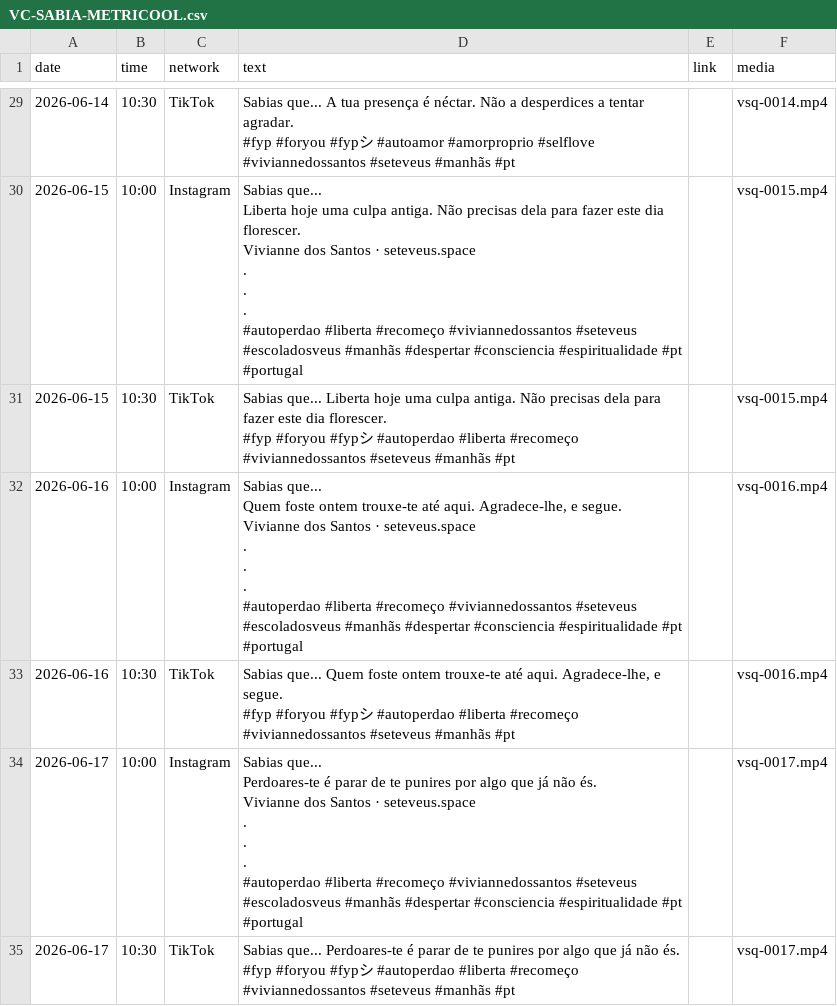
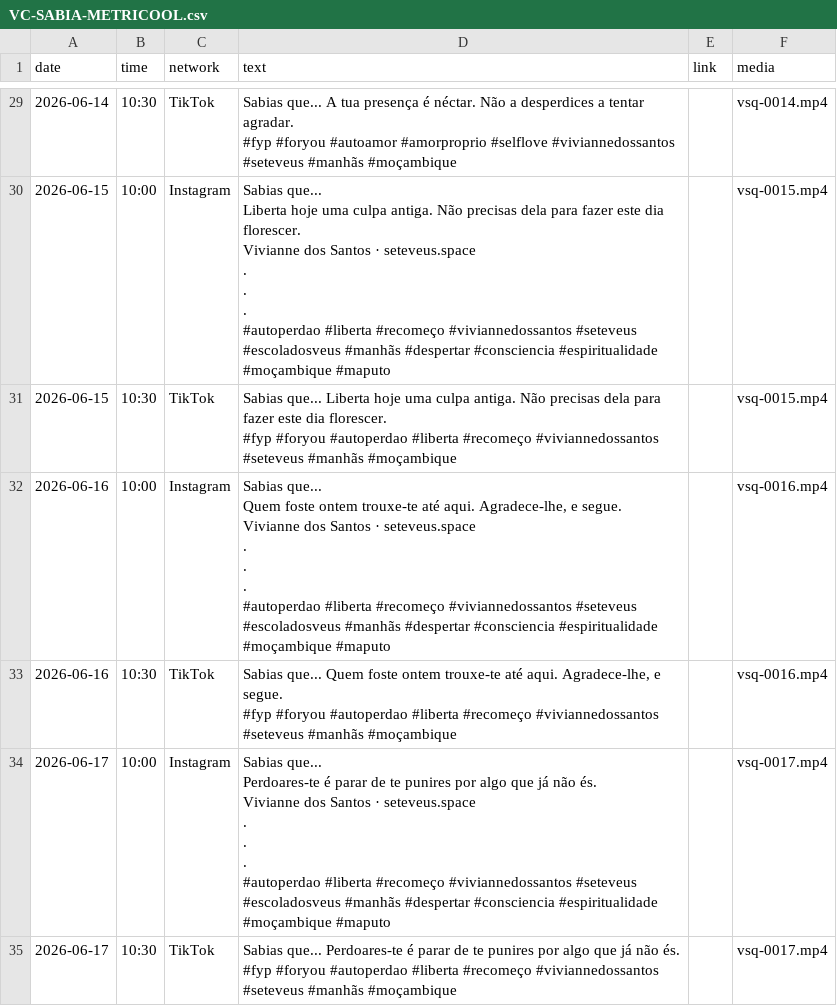
Before and after one commit to vivnasc/escola-veus, a CSV file: docs/vc-sabia/VC-SABIA-METRICOOL.csv, drawn as a sheet; only a part is shown, gaps mark what is left out; the diff covers the shown part only; the diff names each change by its address in the sheet, - before the commit and + after, or states it on an @@ line.

```diff
--- a/docs/vc-sabia/VC-SABIA-METRICOOL.csv
+++ b/docs/vc-sabia/VC-SABIA-METRICOOL.csv
-D29 (text): …#fyp #foryou #fypシ #autoamor #amorproprio #selflove #viviannedossantos #seteveus #manhãs #pt
+D29 (text): …#fyp #foryou #autoamor #amorproprio #selflove #viviannedossantos #seteveus #manhãs #moçambique
-D30 (text): …#consciencia #espiritualidade #pt #portugal
+D30 (text): …#consciencia #espiritualidade #moçambique #maputo
-D31 (text): …#fyp #foryou #fypシ #autoperdao #liberta #recomeço #viviannedossantos #seteveus #manhãs #pt
+D31 (text): …#fyp #foryou #autoperdao #liberta #recomeço #viviannedossantos #seteveus #manhãs #moçambique
-D32 (text): …#consciencia #espiritualidade #pt #portugal
+D32 (text): …#consciencia #espiritualidade #moçambique #maputo
-D33 (text): …#fyp #foryou #fypシ #autoperdao #liberta #recomeço #viviannedossantos #seteveus #manhãs #pt
+D33 (text): …#fyp #foryou #autoperdao #liberta #recomeço #viviannedossantos #seteveus #manhãs #moçambique
-D34 (text): …#consciencia #espiritualidade #pt #portugal
+D34 (text): …#consciencia #espiritualidade #moçambique #maputo
-D35 (text): …#fyp #foryou #fypシ #autoperdao #liberta #recomeço #viviannedossantos #seteveus #manhãs #pt
+D35 (text): …#fyp #foryou #autoperdao #liberta #recomeço #viviannedossantos #seteveus #manhãs #moçambique
```
Also changed, not shown: 173 edited cells elsewhere in this file, 4 other files.
